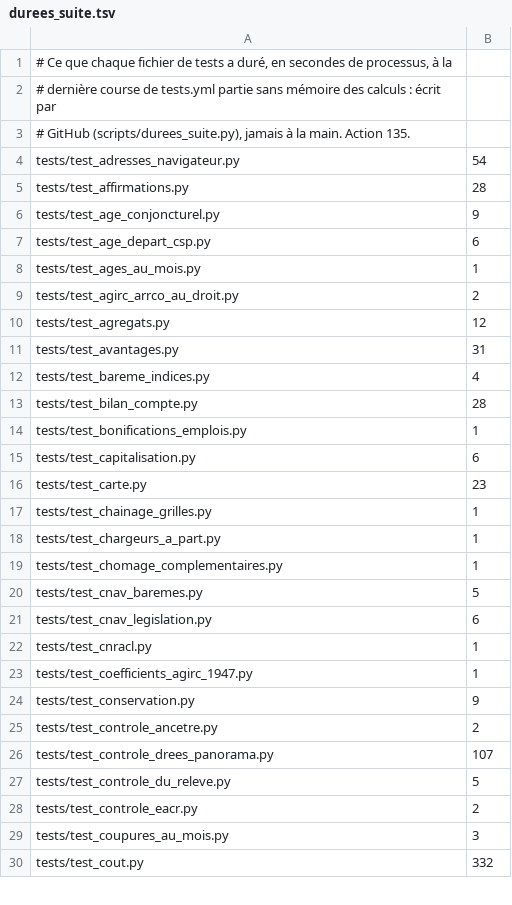
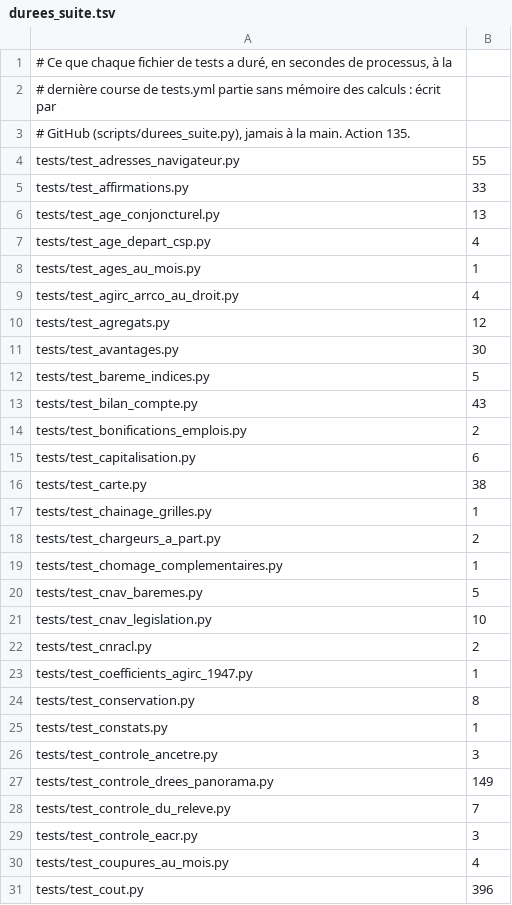
Before and after one commit to g-pliberal/retraitecomptenotionelle, a TSV file: .github/durees_suite.tsv, drawn as a sheet; only a part is shown; the diff covers the shown part only.

```diff
--- a/.github/durees_suite.tsv
+++ b/.github/durees_suite.tsv
@@ -3,28 +3,29 @@
 # GitHub (scripts/durees_suite.py), jamais à la main. Action 135.
-tests/test_adresses_navigateur.py	54
-tests/test_affirmations.py	28
-tests/test_age_conjoncturel.py	9
-tests/test_age_depart_csp.py	6
+tests/test_adresses_navigateur.py	55
+tests/test_affirmations.py	33
+tests/test_age_conjoncturel.py	13
+tests/test_age_depart_csp.py	4
 tests/test_ages_au_mois.py	1
-tests/test_agirc_arrco_au_droit.py	2
+tests/test_agirc_arrco_au_droit.py	4
 tests/test_agregats.py	12
-tests/test_avantages.py	31
-tests/test_bareme_indices.py	4
-tests/test_bilan_compte.py	28
-tests/test_bonifications_emplois.py	1
+tests/test_avantages.py	30
+tests/test_bareme_indices.py	5
+tests/test_bilan_compte.py	43
+tests/test_bonifications_emplois.py	2
 tests/test_capitalisation.py	6
-tests/test_carte.py	23
+tests/test_carte.py	38
 tests/test_chainage_grilles.py	1
-tests/test_chargeurs_a_part.py	1
+tests/test_chargeurs_a_part.py	2
 tests/test_chomage_complementaires.py	1
 tests/test_cnav_baremes.py	5
-tests/test_cnav_legislation.py	6
-tests/test_cnracl.py	1
+tests/test_cnav_legislation.py	10
+tests/test_cnracl.py	2
 tests/test_coefficients_agirc_1947.py	1
-tests/test_conservation.py	9
-tests/test_controle_ancetre.py	2
-tests/test_controle_drees_panorama.py	107
-tests/test_controle_du_releve.py	5
-tests/test_controle_eacr.py	2
-tests/test_coupures_au_mois.py	3
-tests/test_cout.py	332
+tests/test_conservation.py	8
+tests/test_constats.py	1
+tests/test_controle_ancetre.py	3
+tests/test_controle_drees_panorama.py	149
+tests/test_controle_du_releve.py	7
+tests/test_controle_eacr.py	3
+tests/test_coupures_au_mois.py	4
+tests/test_cout.py	396
```
Also changed, not shown: 4 added rows, 6 removed rows and 84 edited cells elsewhere in this file, .github/verdicts.tsv, 1 other file.
